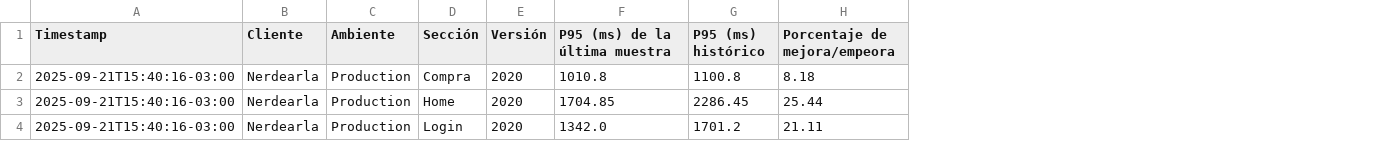
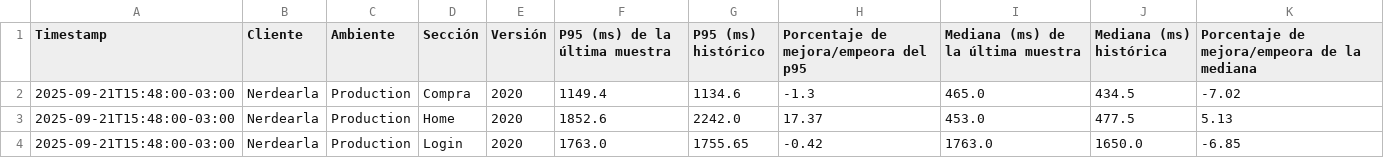
Before and after one commit to chbazan/nerdearla-cypress-reports, a CSV file: Production/Nerdearla/2020/comparativa_historica_por_seccion.csv, drawn as a sheet; removed rows and columns are numbered as before the commit, all else as after; the diff names each change by its address in the sheet, - before the commit and + after, or states it on an @@ line.

```diff
--- a/Production/Nerdearla/2020/comparativa_historica_por_seccion.csv
+++ b/Production/Nerdearla/2020/comparativa_historica_por_seccion.csv
-column H (Porcentaje de mejora/empeora), rows 2-4: 8.18 | 25.44 | 21.11
+column H, rows 1-4: Porcentaje de mejora/empeora del p95 | -1.3 | 17.37 | -0.42
+column I, rows 1-4: Mediana (ms) de la última muestra | 465.0 | 453.0 | 1763.0
+column J (Mediana (ms) histórica), rows 2-4: 434.5 | 477.5 | 1650.0
+column K, rows 1-4: Porcentaje de mejora/empeora de la mediana | -7.02 | 5.13 | -6.85
-A2:A4 (Timestamp): 2025-09-21T15:40:16-03:00
+A2:A4 (Timestamp): 2025-09-21T15:48:00-03:00
-F2 (P95 (ms) de la última muestra): 1010.8
+F2 (P95 (ms) de la última muestra): 1149.4
-G2 (P95 (ms) histórico): 1100.8
+G2 (P95 (ms) histórico): 1134.6
-F3 (P95 (ms) de la última muestra): 1704.85
+F3 (P95 (ms) de la última muestra): 1852.6
-G3 (P95 (ms) histórico): 2286.45
+G3 (P95 (ms) histórico): 2242.0
-F4 (P95 (ms) de la última muestra): 1342.0
+F4 (P95 (ms) de la última muestra): 1763.0
-G4 (P95 (ms) histórico): 1701.2
+G4 (P95 (ms) histórico): 1755.65
```
Also changed, not shown: Production/Nerdearla/2020/comparativa_historica_por_descripcion.csv, raw_data.csv.
